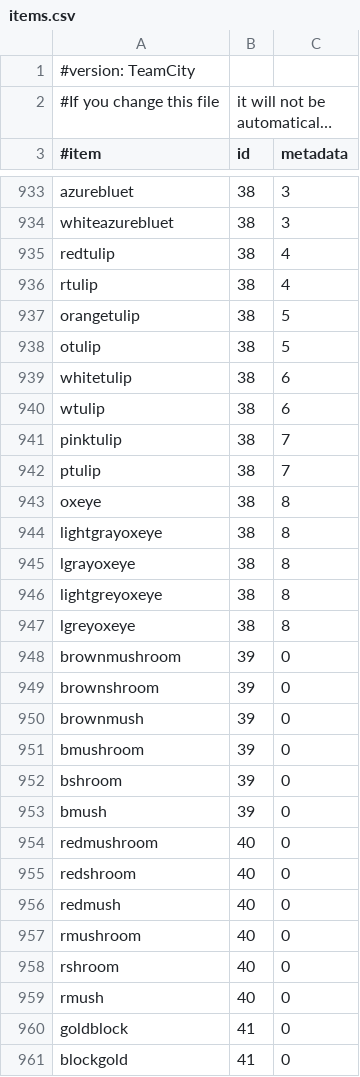
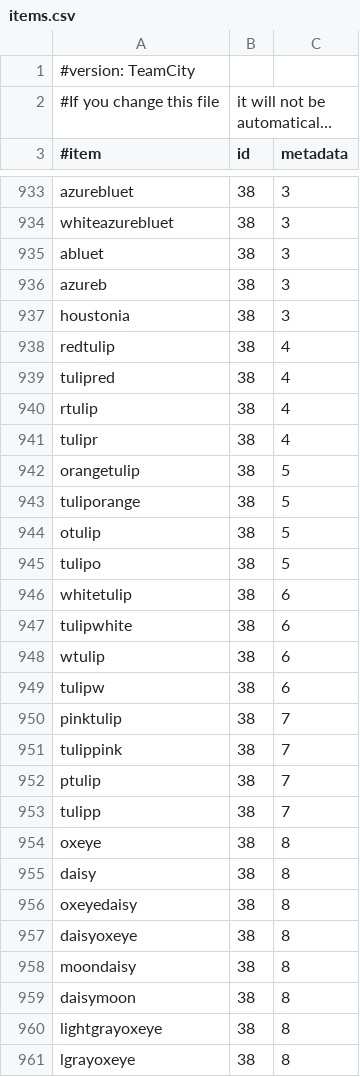
Before and after one commit to EssentialsX/Essentials, a CSV file: Essentials/src/items.csv, drawn as a sheet; only a part is shown, gaps mark what is left out; the shorter side is filled out with more unchanged rows; long unchanged cells end in …; the diff covers the shown part only; the diff names each change by its address in the sheet, - before the commit and + after, or states it on an @@ line.

Commit message:
Update items.csv
Added additional aliases for various flowers.

```diff
--- a/Essentials/src/items.csv
+++ b/Essentials/src/items.csv
+row 935: abluet | 38 | 3
+row 936: azureb | 38 | 3
+row 937: houstonia | 38 | 3
+row 939: tulipred | 38 | 4
+row 941: tulipr | 38 | 4
+row 943: tuliporange | 38 | 5
+row 945: tulipo | 38 | 5
+row 947: tulipwhite | 38 | 6
+row 949: tulipw | 38 | 6
+row 951: tulippink | 38 | 7
+row 953: tulipp | 38 | 7
+row 955: daisy | 38 | 8
+row 956: oxeyedaisy | 38 | 8
+row 957: daisyoxeye | 38 | 8
+row 958: moondaisy | 38 | 8
+row 959: daisymoon | 38 | 8
```
Also changed, not shown: 2 added rows elsewhere in this file.
